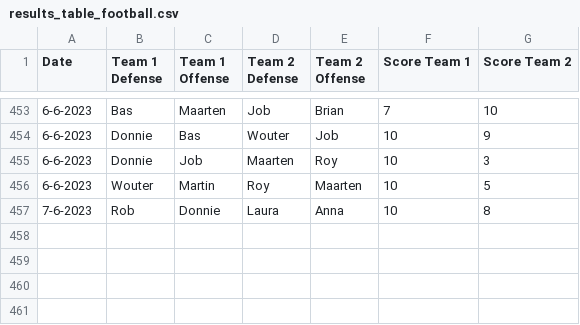
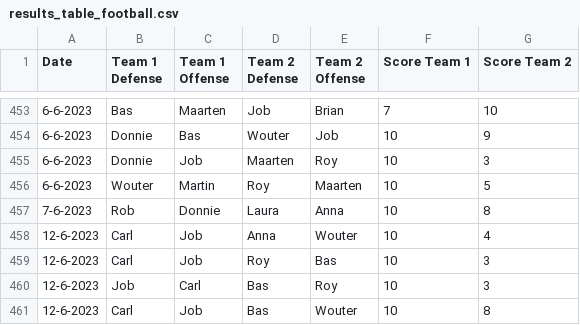
Before and after one commit to BartvonMeijenfeldt/fussball_rankings, a CSV file: results_table_football.csv, drawn as a sheet; only a part is shown, gaps mark what is left out; the diff names each change by its address in the sheet, - before the commit and + after, or states it on an @@ line.

```diff
--- a/results_table_football.csv
+++ b/results_table_football.csv
+row 458: 12-6-2023 | Carl | Job | Anna | Wouter | 10 | 4
+row 459: 12-6-2023 | Carl | Job | Roy | Bas | 10 | 3
+row 460: 12-6-2023 | Job | Carl | Bas | Roy | 10 | 3
+row 461: 12-6-2023 | Carl | Job | Bas | Wouter | 10 | 8
```
Also changed, not shown: beta_ratings.csv, calculations.csv, 1 other file.
